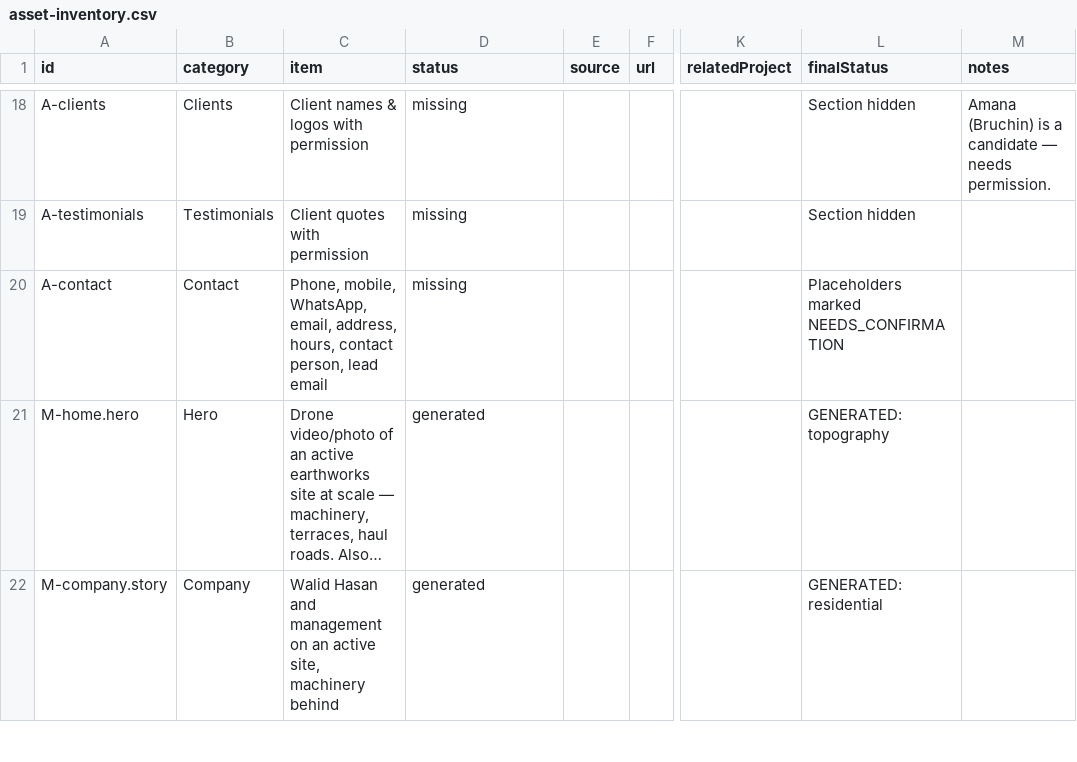
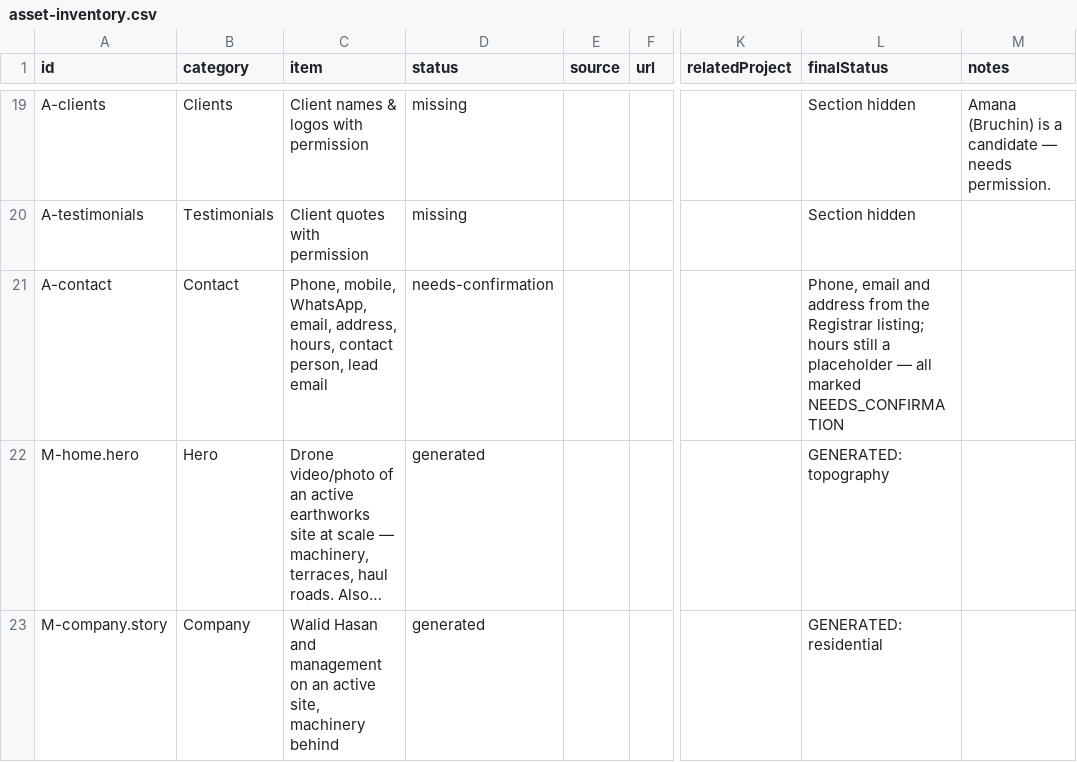
Before and after one commit to ShwartzAdam/website-walid-hasan, a CSV file: docs/asset-inventory.csv, drawn as a sheet; only a part is shown, gaps mark what is left out; long unchanged cells end in …; addresses are those after the commit; the diff covers the shown part only; the diff names each change by its address in the sheet, - before the commit and + after, or states it on an @@ line.

```diff
--- a/docs/asset-inventory.csv
+++ b/docs/asset-inventory.csv
-D21 (status): missing
+D21 (status): needs-confirmation
-L21 (finalStatus): Placeholders marked NEEDS_CONFIRMATION
+L21 (finalStatus): Phone, email and address from the Registrar listing; hours still a placeholder — all marked NEEDS_CONFIRMATION
```
Also changed, not shown: 1 added row and 2 edited cells elsewhere in this file, 3 other files.
